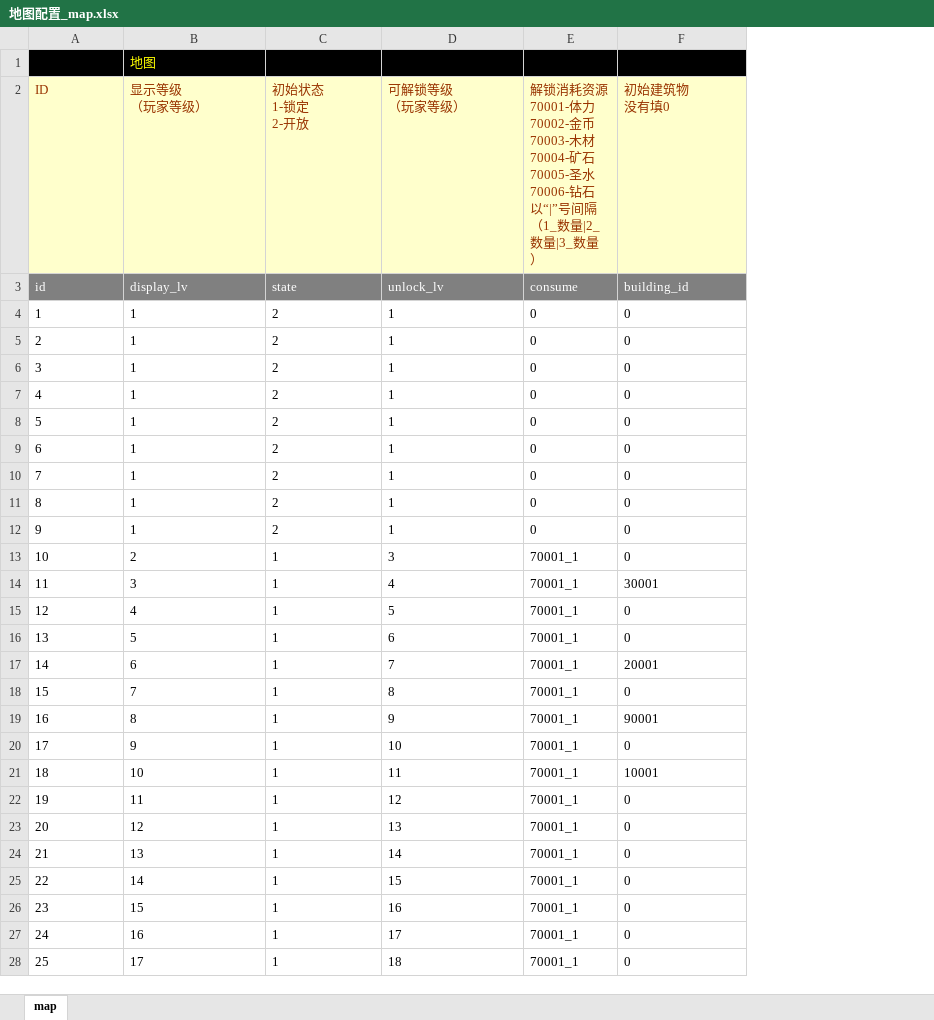
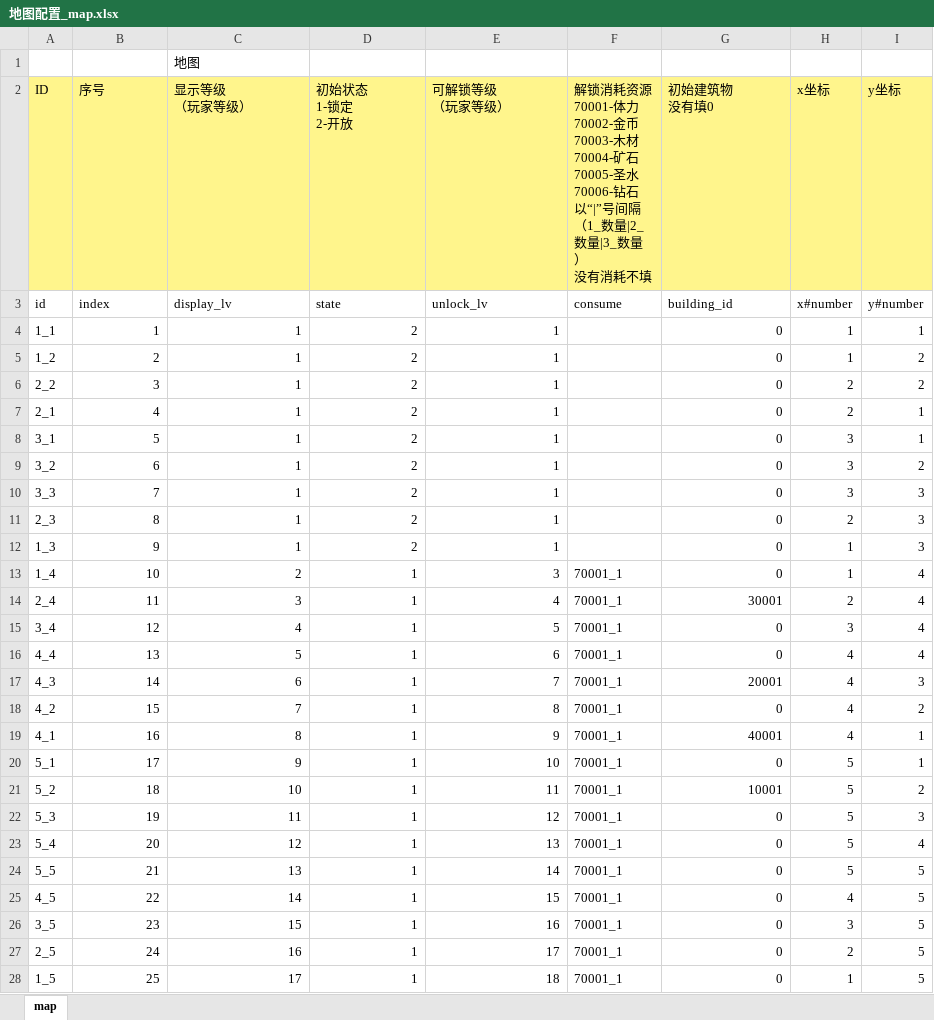
Before and after one commit to sungy450656977/xiuxian, an Excel workbook: 王者喵喵/配置表（差科技-随机事件-搞事情配置表）/地图配置_map.xlsx, sheet map, drawn as a sheet; only a part is shown; values as stored, in another font and other column widths than the file's, no borders; addresses are those after the commit; ↵ is a line break in a cell; the diff covers the shown part only; the diff names each change by its address in the sheet, - before the commit and + after, or states it on an @@ line.

```diff
--- a/王者喵喵/配置表（差科技-随机事件-搞事情配置表）/地图配置_map.xlsx (sheet map)
+++ b/王者喵喵/配置表（差科技-随机事件-搞事情配置表）/地图配置_map.xlsx (sheet map)
+column A (ID), rows 3-28: id | 1_1 | 1_2 | 2_2 | 2_1 | 3_1 | 3_2 | 3_3 | 2_3 | 1_3 | 1_4 | 2_4 | 3_4 | 4_4 | 4_3 | 4_2 | 4_1 | 5_1 | 5_2 | 5_3 | 5_4 | 5_5 | 4_5 | 3_5 | 2_5 | 1_5
+column H (x坐标), rows 3-28: x#number | 1 | 1 | 2 | 2 | 3 | 3 | 3 | 2 | 1 | 1 | 2 | 3 | 4 | 4 | 4 | 4 | 5 | 5 | 5 | 5 | 5 | 4 | 3 | 2 | 1
+column I (y坐标), rows 3-28: y#number | 1 | 2 | 2 | 1 | 1 | 2 | 3 | 3 | 3 | 4 | 4 | 4 | 4 | 3 | 2 | 1 | 1 | 2 | 3 | 4 | 5 | 5 | 5 | 5 | 5
-B1:G1 fill: #000000
+B1:G1 fill: none
-C1 text colour: #FFFF00
+C1 text colour: black
-B2: ID
+B2: 序号
@@ B2:G2 fill: #FFFFCC → #FFF58C, text colour: #993300 → black @@
-F2: …|3_数量）
+F2: …|3_数量） ↵ 没有消耗不填
-B3 (序号): id
+B3 (序号): index
@@ B3:G3 fill: #808080 → none, text colour: #FFFFFF → black @@
-B4:E28 alignment: left
+B4:E28 alignment: right
-F4:F12: 0
+F4:F12: (empty)
-G4:G28 alignment: left
+G4:G28 alignment: right
-G19 (初始建筑物 没有填0): 90001
+G19 (初始建筑物 没有填0): 40001
```
Also changed, not shown: 4 edited cells and cell formats elsewhere in this sheet, 王者喵喵/配置表（差科技-随机事件-搞事情配置表）/建筑配置_ building.xlsx, 王者喵喵/配置表（差科技-随机事件-搞事情配置表）/怪兽配置_monster.xlsx, 8 other files.
